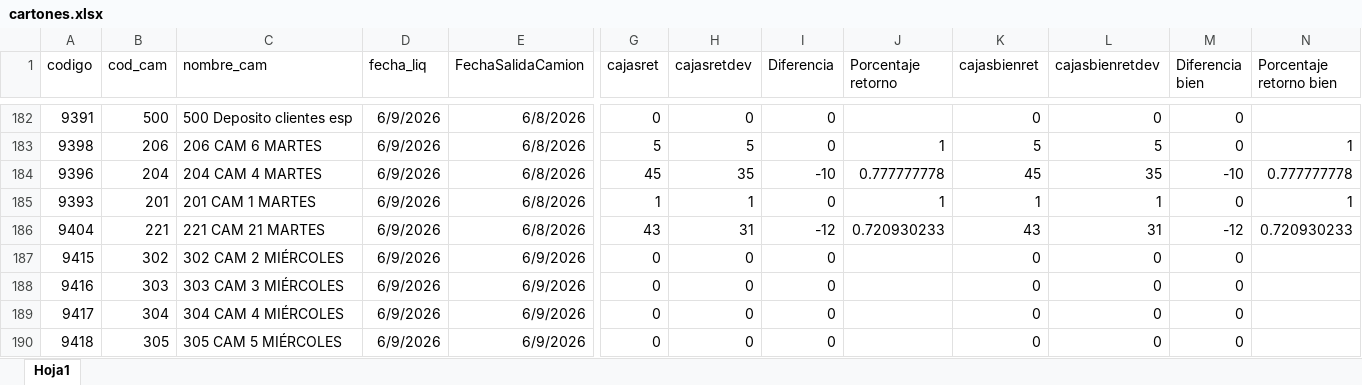
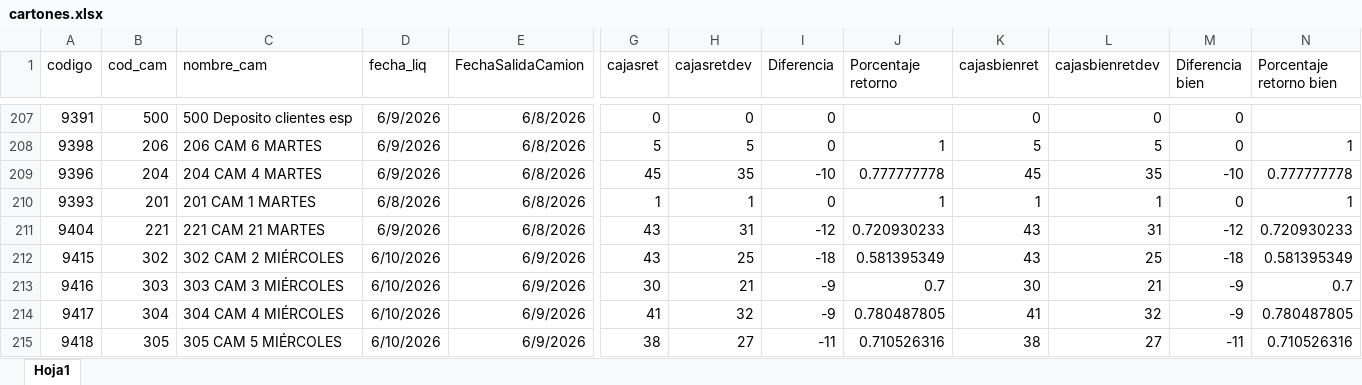
Before and after one commit to Nodus-app/sistema-operativo-nodus, an Excel workbook: data/cartones.xlsx, sheet Hoja1, drawn as a sheet; only a part is shown, gaps mark what is left out; values as stored, in another font and other column widths than the file's, no borders; addresses are those after the commit; the diff covers the shown part only; the diff names each change by its address in the sheet, - before the commit and + after, or states it on an @@ line.

```diff
--- a/data/cartones.xlsx (sheet Hoja1)
+++ b/data/cartones.xlsx (sheet Hoja1)
-D210 (fecha_liq): 6/9/2026
+D210 (fecha_liq): 6/8/2026
-D212:D215 (fecha_liq): 6/9/2026
+D212:D215 (fecha_liq): 6/10/2026
-G212 (cajasret): 0
+G212 (cajasret): 43
-H212 (cajasretdev): 0
+H212 (cajasretdev): 25
-I212 (Diferencia): 0
+I212 (Diferencia): -18
-J212 (Porcentaje retorno): (empty)
+J212 (Porcentaje retorno): 0.581395349
-K212 (cajasbienret): 0
+K212 (cajasbienret): 43
-L212 (cajasbienretdev): 0
+L212 (cajasbienretdev): 25
-M212 (Diferencia bien): 0
+M212 (Diferencia bien): -18
-N212 (Porcentaje retorno bien): (empty)
+N212 (Porcentaje retorno bien): 0.581395349
-G213 (cajasret): 0
+G213 (cajasret): 30
-H213 (cajasretdev): 0
+H213 (cajasretdev): 21
-I213:I214 (Diferencia): 0
+I213:I214 (Diferencia): -9
-J213 (Porcentaje retorno): (empty)
+J213 (Porcentaje retorno): 0.7
-K213 (cajasbienret): 0
+K213 (cajasbienret): 30
-L213 (cajasbienretdev): 0
+L213 (cajasbienretdev): 21
-M213:M214 (Diferencia bien): 0
+M213:M214 (Diferencia bien): -9
-N213 (Porcentaje retorno bien): (empty)
+N213 (Porcentaje retorno bien): 0.7
-G214 (cajasret): 0
+G214 (cajasret): 41
-H214 (cajasretdev): 0
+H214 (cajasretdev): 32
-J214 (Porcentaje retorno): (empty)
+J214 (Porcentaje retorno): 0.780487805
-K214 (cajasbienret): 0
+K214 (cajasbienret): 41
-L214 (cajasbienretdev): 0
+L214 (cajasbienretdev): 32
-N214 (Porcentaje retorno bien): (empty)
+N214 (Porcentaje retorno bien): 0.780487805
-G215 (cajasret): 0
+G215 (cajasret): 38
-H215 (cajasretdev): 0
+H215 (cajasretdev): 27
-I215 (Diferencia): 0
+I215 (Diferencia): -11
-J215 (Porcentaje retorno): (empty)
+J215 (Porcentaje retorno): 0.710526316
-K215 (cajasbienret): 0
+K215 (cajasbienret): 38
-L215 (cajasbienretdev): 0
+L215 (cajasbienretdev): 27
-M215 (Diferencia bien): 0
+M215 (Diferencia bien): -11
-N215 (Porcentaje retorno bien): (empty)
+N215 (Porcentaje retorno bien): 0.710526316
```
Also changed, not shown: 26 added rows, 1 removed row, 1 moved row and 79 edited cells elsewhere in this sheet, data/Registro_de_Rechazos.xlsx.
